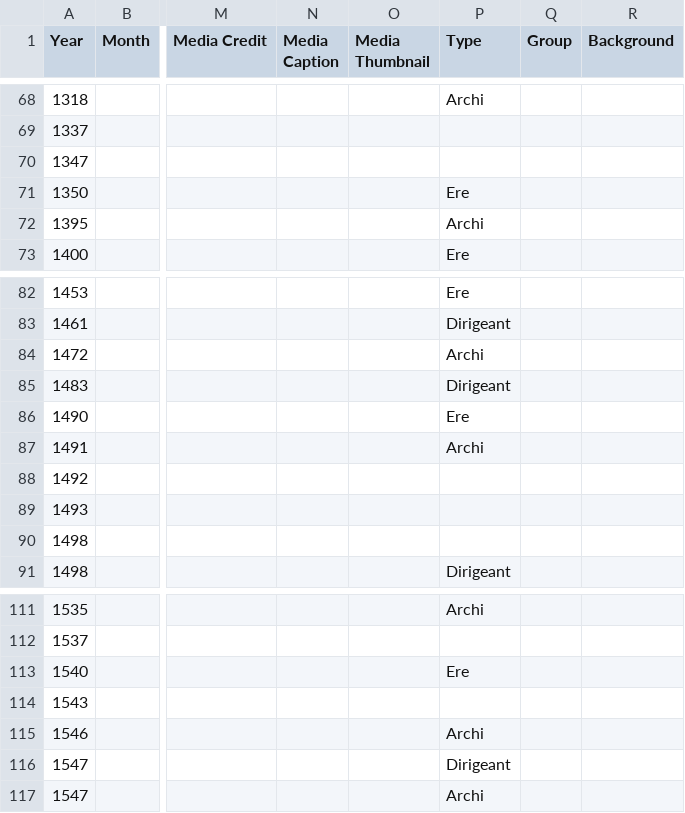
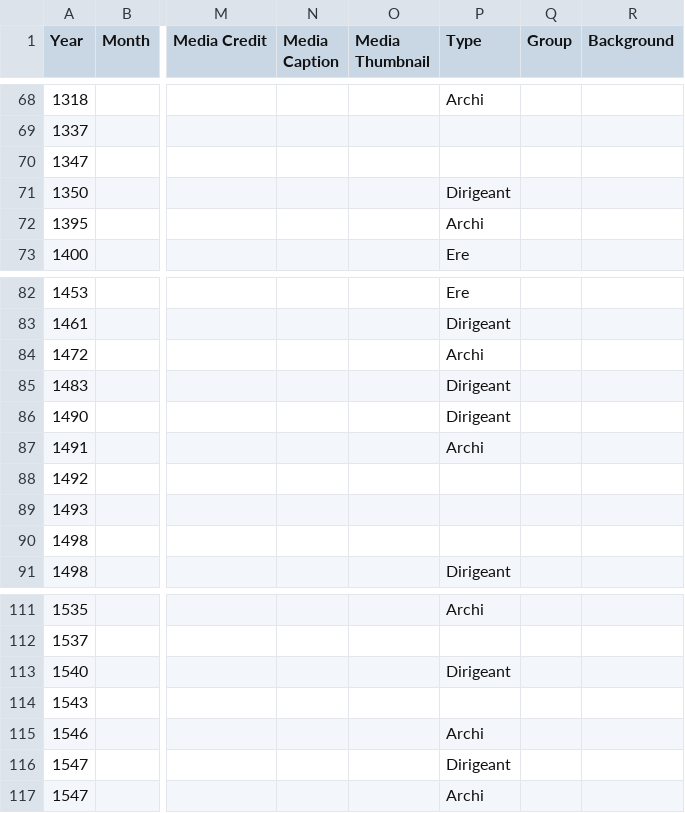
Before and after one commit to ines0011/frise, a CSV file: Official TimelineJS3 Template.csv, drawn as a sheet; only a part is shown, gaps mark what is left out; the diff names each change by its address in the sheet, - before the commit and + after, or states it on an @@ line.

Commit message:
Update Official TimelineJS3 Template.csv

```diff
--- a/Official TimelineJS3 Template.csv
+++ b/Official TimelineJS3 Template.csv
-P71 (Type): Ere
+P71 (Type): Dirigeant
-P86 (Type): Ere
+P86 (Type): Dirigeant
-P113 (Type): Ere
+P113 (Type): Dirigeant
```
